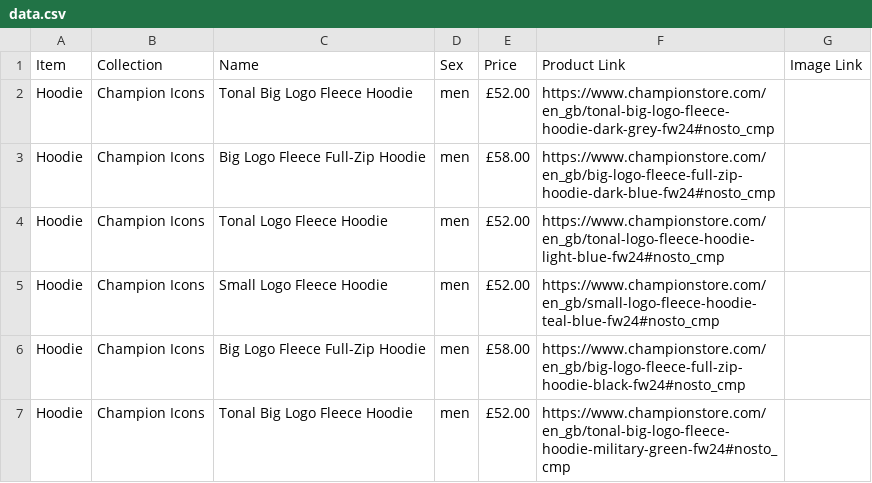
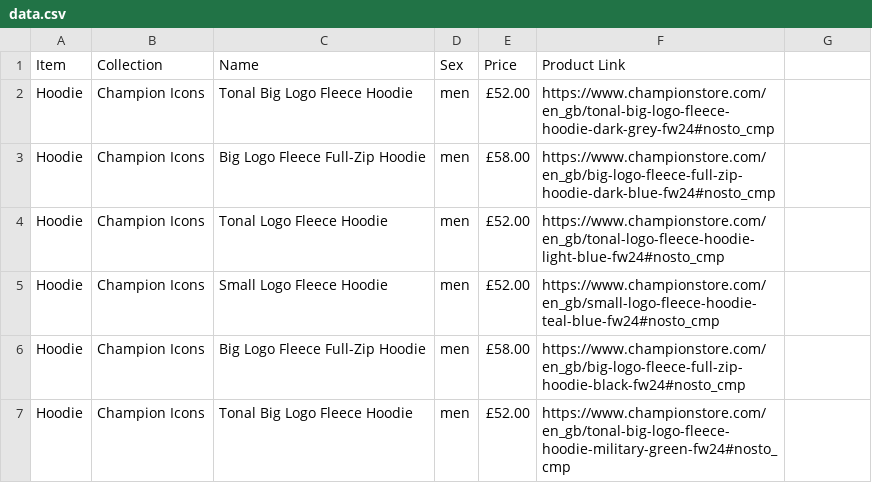
Before and after one commit to x4trm/champion-store-scraper, a CSV file: output/data.csv, drawn as a sheet; only a part is shown; the diff names each change by its address in the sheet, - before the commit and + after, or states it on an @@ line.

```diff
--- a/output/data.csv
+++ b/output/data.csv
-G1: Image Link
+G1: (empty)
```
Also changed, not shown: 2 other files.
